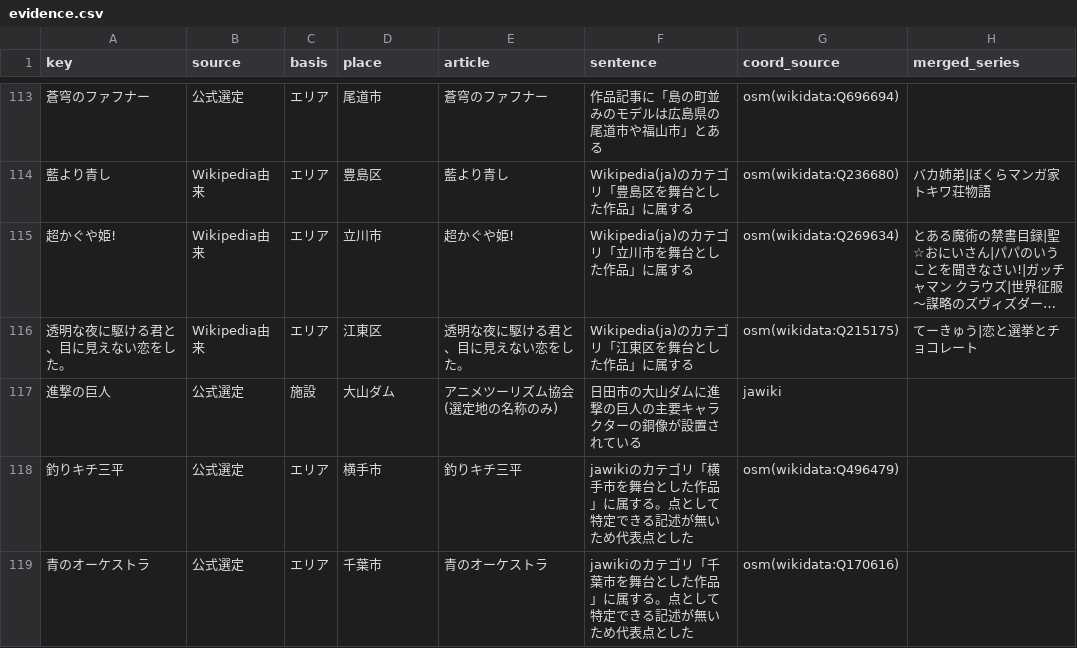
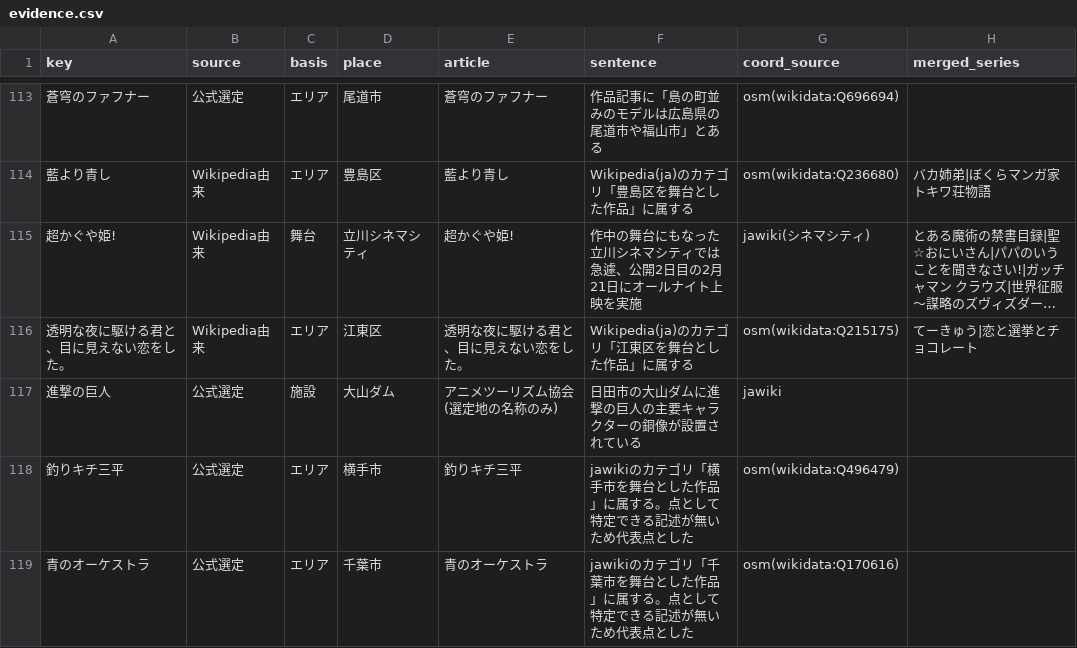
Before and after one commit to rtcode337/travel-log-data, a CSV file: anime_seichi/evidence.csv, drawn as a sheet; only a part is shown, gaps mark what is left out; long unchanged cells end in …; the diff covers the shown part only; the diff names each change by its address in the sheet, - before the commit and + after, or states it on an @@ line.

```diff
--- a/anime_seichi/evidence.csv
+++ b/anime_seichi/evidence.csv
-C115 (basis): エリア
+C115 (basis): 舞台
-D115 (place): 立川市
+D115 (place): 立川シネマシティ
-F115 (sentence): Wikipedia(ja)のカテゴリ「立川市を舞台とした作品」に属する
+F115 (sentence): 作中の舞台にもなった立川シネマシティでは急遽、公開2日目の2月21日にオールナイト上映を実施
-G115 (coord_source): osm(wikidata:Q269634)
+G115 (coord_source): jawiki(シネマシティ)
```
Also changed, not shown: 16 added rows and 40 edited cells elsewhere in this file, anime_seichi/spots.csv, 3 other files.
